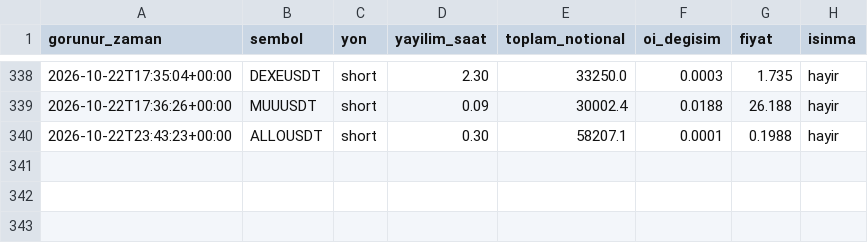
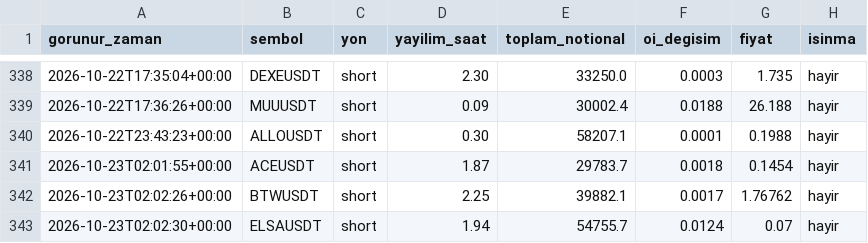
Before and after one commit to varmlx26/balina-dedektor, a CSV file: olaylar.csv, drawn as a sheet; only a part is shown, gaps mark what is left out; the diff names each change by its address in the sheet, - before the commit and + after, or states it on an @@ line.

```diff
--- a/olaylar.csv
+++ b/olaylar.csv
+row 341: 2026-10-23T02:01:55+00:00 | ACEUSDT | short | 1.87 | 29783.7 | 0.0018 | 0.1454 | hayir
+row 342: 2026-10-23T02:02:26+00:00 | BTWUSDT | short | 2.25 | 39882.1 | 0.0017 | 1.76762 | hayir
+row 343: 2026-10-23T02:02:30+00:00 | ELSAUSDT | short | 1.94 | 54755.7 | 0.0124 | 0.07 | hayir
```
Also changed, not shown: 2 other files.
